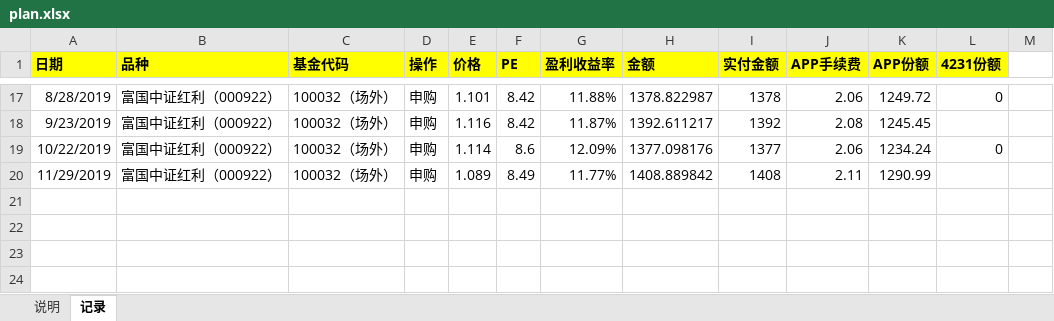
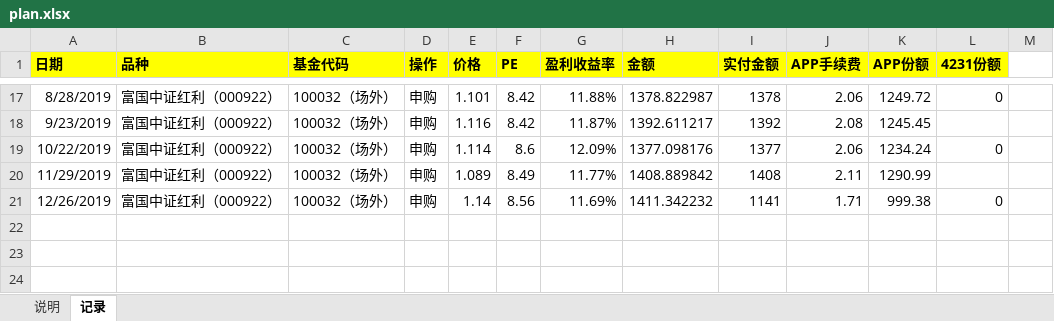
Before and after one commit to linlfx/me, an Excel workbook: money/plan.xlsx, sheet 记录, drawn as a sheet; only a part is shown, gaps mark what is left out; values as stored, in another font and other column widths than the file's, no borders; the diff names each change by its address in the sheet, - before the commit and + after, or states it on an @@ line.

```diff
--- a/money/plan.xlsx (sheet 记录)
+++ b/money/plan.xlsx (sheet 记录)
-row 21: (empty)
+row 21: 12/26/2019 | 富国中证红利（000922） | 100032（场外） | 申购 | 1.14 | 8.56 | 11.69% | 1411.342232 | 1141 | 1.71 | 999.38 | 0
```
Also changed, not shown: 9 other files.
